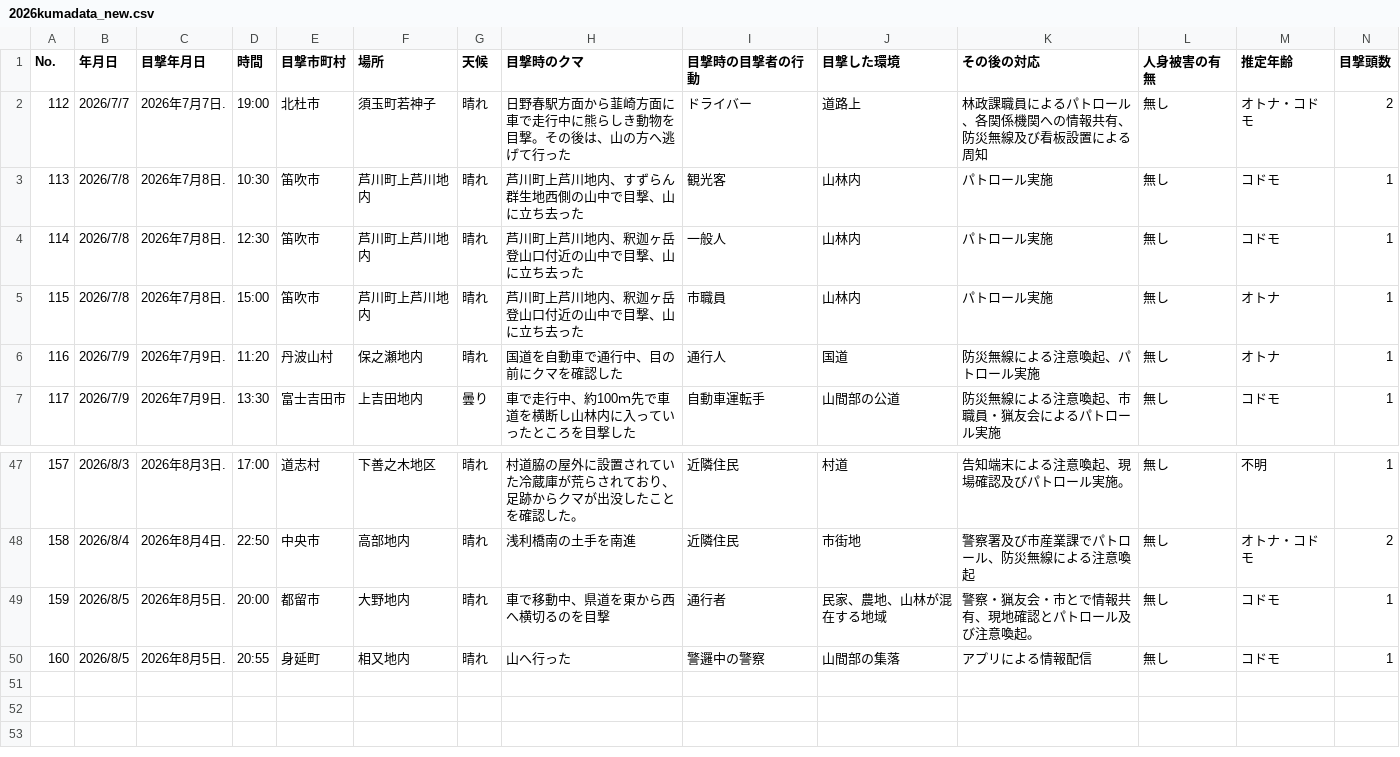
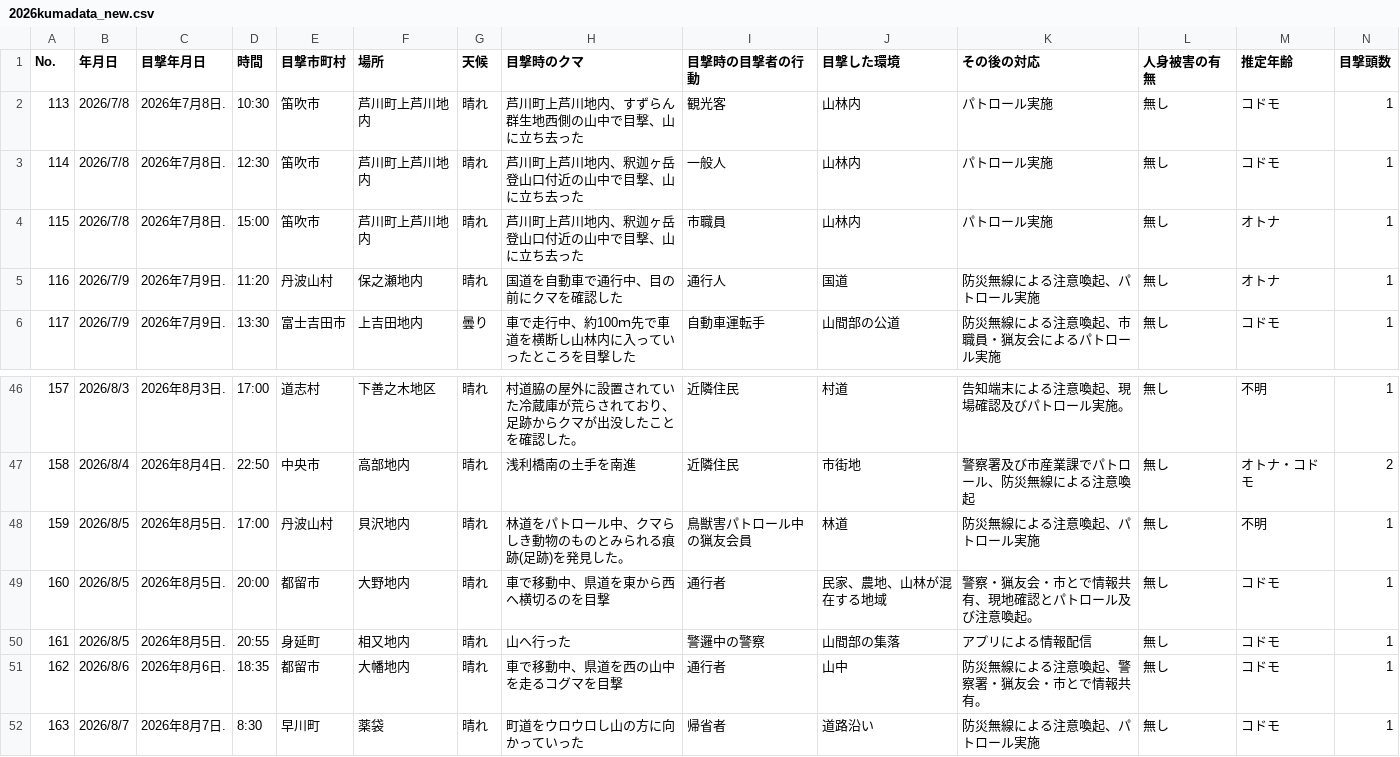
Before and after one commit to shingen-py/sample_20260808, a CSV file: data/2026kumadata_new.csv, drawn as a sheet; only a part is shown, gaps mark what is left out; removed rows and columns are numbered as before the commit, all else as after; rows hold the shown columns only; the diff names each change by its address in the sheet, - before the commit and + after, or states it on an @@ line.

```diff
--- a/data/2026kumadata_new.csv
+++ b/data/2026kumadata_new.csv
-row 2: 112 | 2026/7/7 | 2026年7月7日. | 19:00 | 北杜市 | 須玉町若神子 | 晴れ | 日野春駅方面から韮崎方面に車で走行中に熊らしき動物を目撃。その後は、山の方へ逃げて行った | ドライバー | 道路上 | 林政課職員によるパトロール、各関係機関への情報共有、防災無線及び看板設置による周知 | 無し | オトナ・コドモ | 2
+row 48: 159 | 2026/8/5 | 2026年8月5日. | 17:00 | 丹波山村 | 貝沢地内 | 晴れ | 林道をパトロール中、クマらしき動物のものとみられる痕跡(足跡)を発見した。 | 鳥獣害パトロール中の猟友会員 | 林道 | 防災無線による注意喚起、パトロール実施 | 無し | 不明 | 1
@@ column A (No.) renumbered between rows 49 and 50 @@
+row 51: 162 | 2026/8/6 | 2026年8月6日. | 18:35 | 都留市 | 大幡地内 | 晴れ | 車で移動中、県道を西の山中を走るコグマを目撃 | 通行者 | 山中 | 防災無線による注意喚起、警察署・猟友会・市とで情報共有。 | 無し | コドモ | 1
+row 52: 163 | 2026/8/7 | 2026年8月7日. | 8:30 | 早川町 | 薬袋 | 晴れ | 町道をウロウロし山の方に向かっていった | 帰省者 | 道路沿い | 防災無線による注意喚起、パトロール実施 | 無し | コドモ | 1
```
Also changed, not shown: data/2026kumadata.csv, 14 other files.
